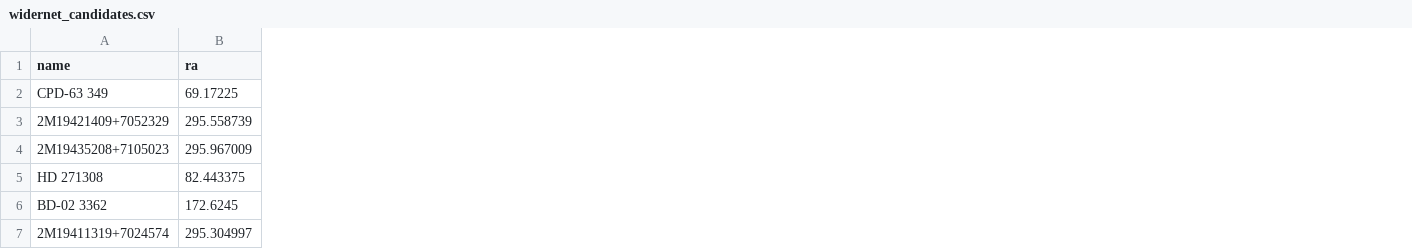
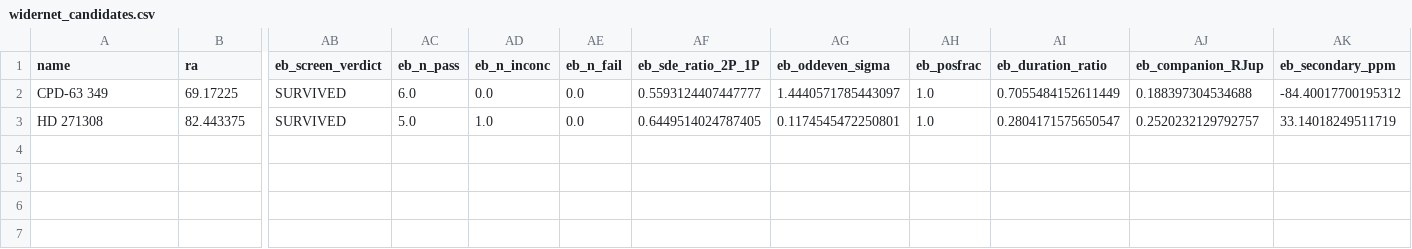
Before and after one commit to Raynergy-svg/ccr-coherent-capture-theory, a CSV file: widernet_candidates.csv, drawn as a sheet; only a part is shown, gaps mark what is left out; removed rows and columns are numbered as before the commit, all else as after; rows hold the shown columns only; the diff names each change by its address in the sheet, - before the commit and + after, or states it on an @@ line.

```diff
--- a/widernet_candidates.csv
+++ b/widernet_candidates.csv
+column AB (eb_screen_verdict), rows 2-3: SURVIVED | SURVIVED
+column AC (eb_n_pass), rows 2-3: 6.0 | 5.0
+column AD (eb_n_inconc), rows 2-3: 0.0 | 1.0
+column AE (eb_n_fail), rows 2-3: 0.0 | 0.0
+column AF (eb_sde_ratio_2P_1P), rows 2-3: 0.5593124407447777 | 0.6449514024787405
+column AG (eb_oddeven_sigma), rows 2-3: 1.4440571785443097 | 0.1174545472250801
+column AH (eb_posfrac), rows 2-3: 1.0 | 1.0
+column AI (eb_duration_ratio), rows 2-3: 0.7055484152611449 | 0.2804171575650547
+column AJ (eb_companion_RJup), rows 2-3: 0.188397304534688 | 0.2520232129792757
+column AK (eb_secondary_ppm), rows 2-3: -84.40017700195312 | 33.14018249511719
-row 3: 2M19421409+7052329 | 295.558739
-row 4: 2M19435208+7105023 | 295.967009
-row 6: BD-02 3362 | 172.6245
-row 7: 2M19411319+7024574 | 295.304997
```
Also changed, not shown: widernet_bls_results.csv, 5 other files.
